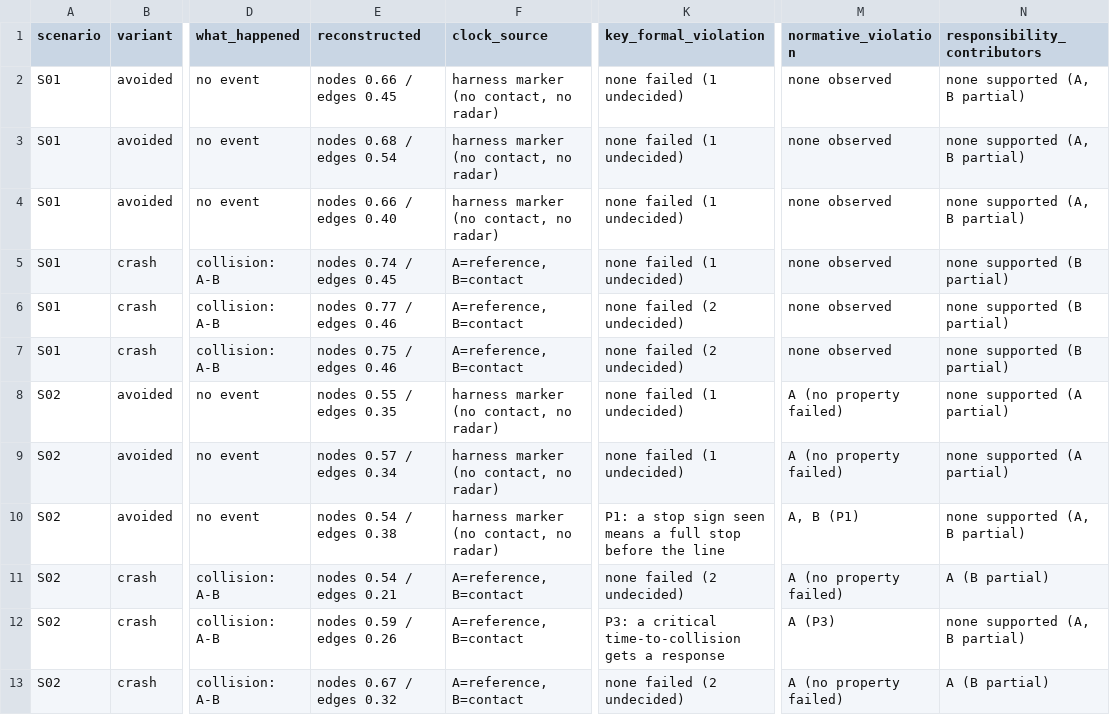
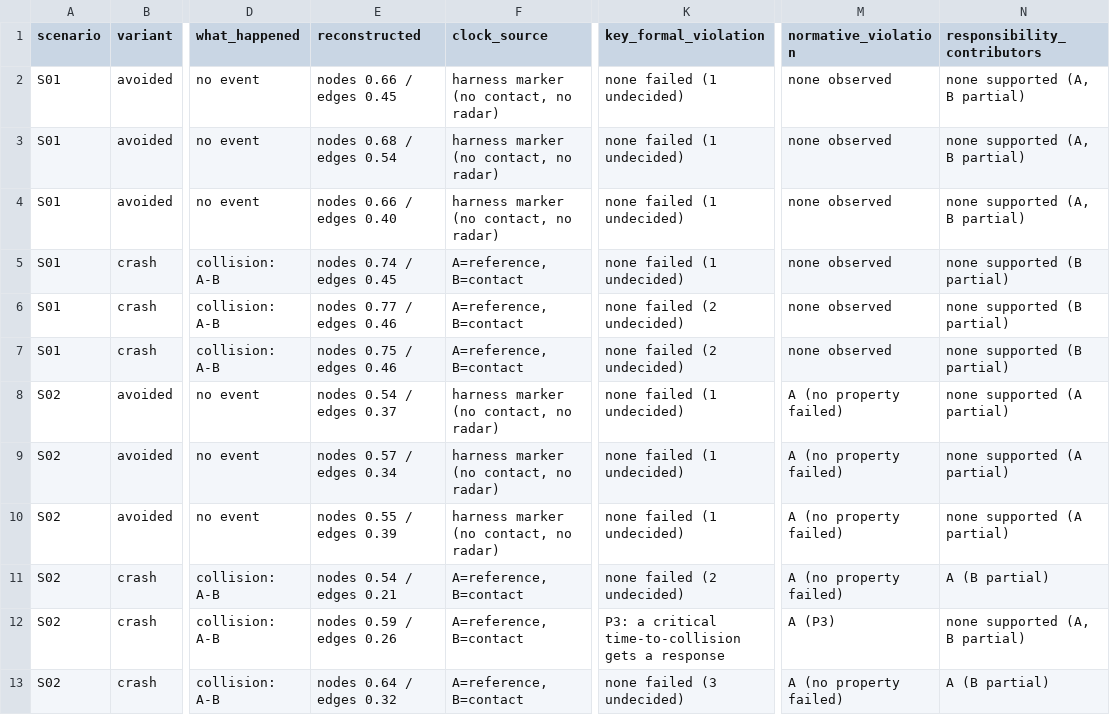
Before and after one commit to AndreaBedei1/causaldrive-forensics, a CSV file: results/supervisor_table.csv, drawn as a sheet; only a part is shown, gaps mark what is left out; the diff covers the shown part only; the diff names each change by its address in the sheet, - before the commit and + after, or states it on an @@ line.

```diff
--- a/results/supervisor_table.csv
+++ b/results/supervisor_table.csv
-E8 (reconstructed): nodes 0.55 / edges 0.35
+E8 (reconstructed): nodes 0.54 / edges 0.37
-E10 (reconstructed): nodes 0.54 / edges 0.38
+E10 (reconstructed): nodes 0.55 / edges 0.39
-K10 (key_formal_violation): P1: a stop sign seen means a full stop before the line
+K10 (key_formal_violation): none failed (1 undecided)
-M10 (normative_violation): A, B (P1)
+M10 (normative_violation): A (no property failed)
-N10 (responsibility_contributors): none supported (A, B partial)
+N10 (responsibility_contributors): none supported (A partial)
-E13 (reconstructed): nodes 0.67 / edges 0.32
+E13 (reconstructed): nodes 0.64 / edges 0.32
-K13 (key_formal_violation): none failed (2 undecided)
+K13 (key_formal_violation): none failed (3 undecided)
```
Also changed, not shown: 90 edited cells elsewhere in this file, results/final_results.csv, 5 other files.
